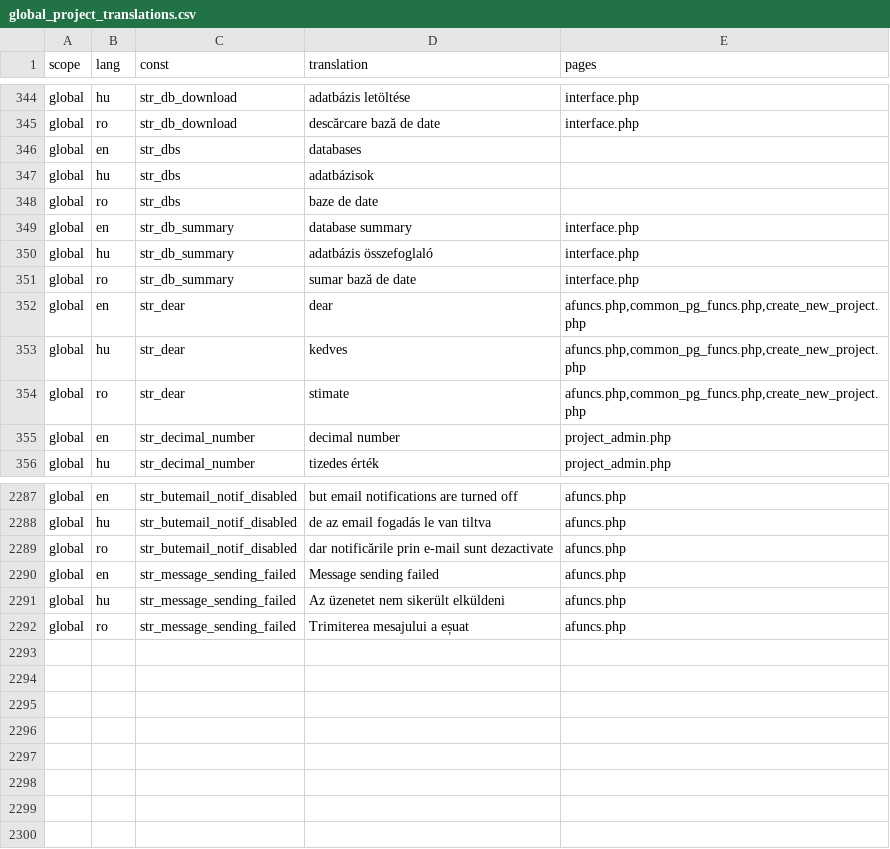
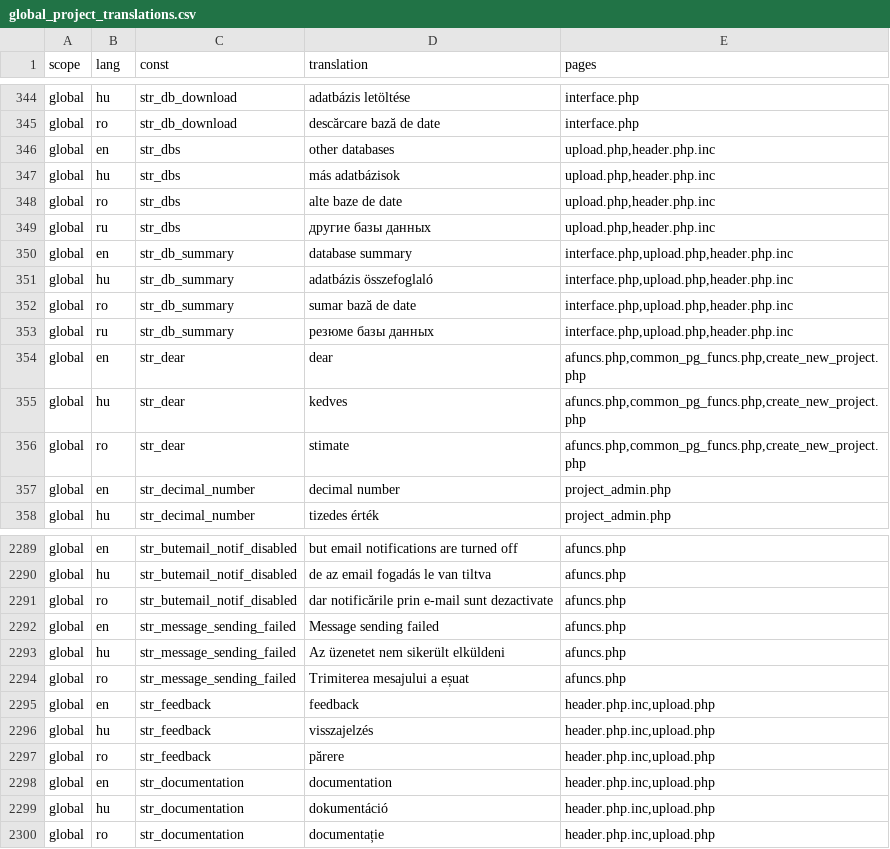
Before and after one commit to OpenBioMaps/translations, a CSV file: global_project_translations.csv, drawn as a sheet; only a part is shown, gaps mark what is left out.

Commit message:
Update global_project_translations.csv

```diff
--- a/global_project_translations.csv
+++ b/global_project_translations.csv
@@ -345,8 +345,10 @@
 "global","ro","str_db_download","descărcare bază de date","interface.php"
-"global","en","str_dbs","databases",
-"global","hu","str_dbs","adatbázisok",
-"global","ro","str_dbs","baze de date",
-"global","en","str_db_summary","database summary","interface.php"
-"global","hu","str_db_summary","adatbázis összefoglaló","interface.php"
-"global","ro","str_db_summary","sumar bază de date","interface.php"
+"global","en","str_dbs","other databases","upload.php,header.php.inc"
+"global","hu","str_dbs","más adatbázisok","upload.php,header.php.inc"
+"global","ro","str_dbs","alte baze de date","upload.php,header.php.inc"
+"global","ru","str_dbs","другие базы данных","upload.php,header.php.inc"
+"global","en","str_db_summary","database summary","interface.php,upload.php,header.php.inc"
+"global","hu","str_db_summary","adatbázis összefoglaló","interface.php,upload.php,header.php.inc"
+"global","ro","str_db_summary","sumar bază de date","interface.php,upload.php,header.php.inc"
+"global","ru","str_db_summary","резюме базы данных","interface.php,upload.php,header.php.inc"
 "global","en","str_dear","dear","afuncs.php,common_pg_funcs.php,create_new_project.php"
@@ -2292 +2294,7 @@
 "global","ro","str_message_sending_failed","Trimiterea mesajului a eșuat","afuncs.php"
+"global","en","str_feedback","feedback","header.php.inc,upload.php"
+"global","hu","str_feedback","visszajelzés","header.php.inc,upload.php"
+"global","ro","str_feedback","părere","header.php.inc,upload.php"
+"global","en","str_documentation","documentation","header.php.inc,upload.php"
+"global","hu","str_documentation","dokumentáció","header.php.inc,upload.php"
+"global","ro","str_documentation","documentație","header.php.inc,upload.php"
```
